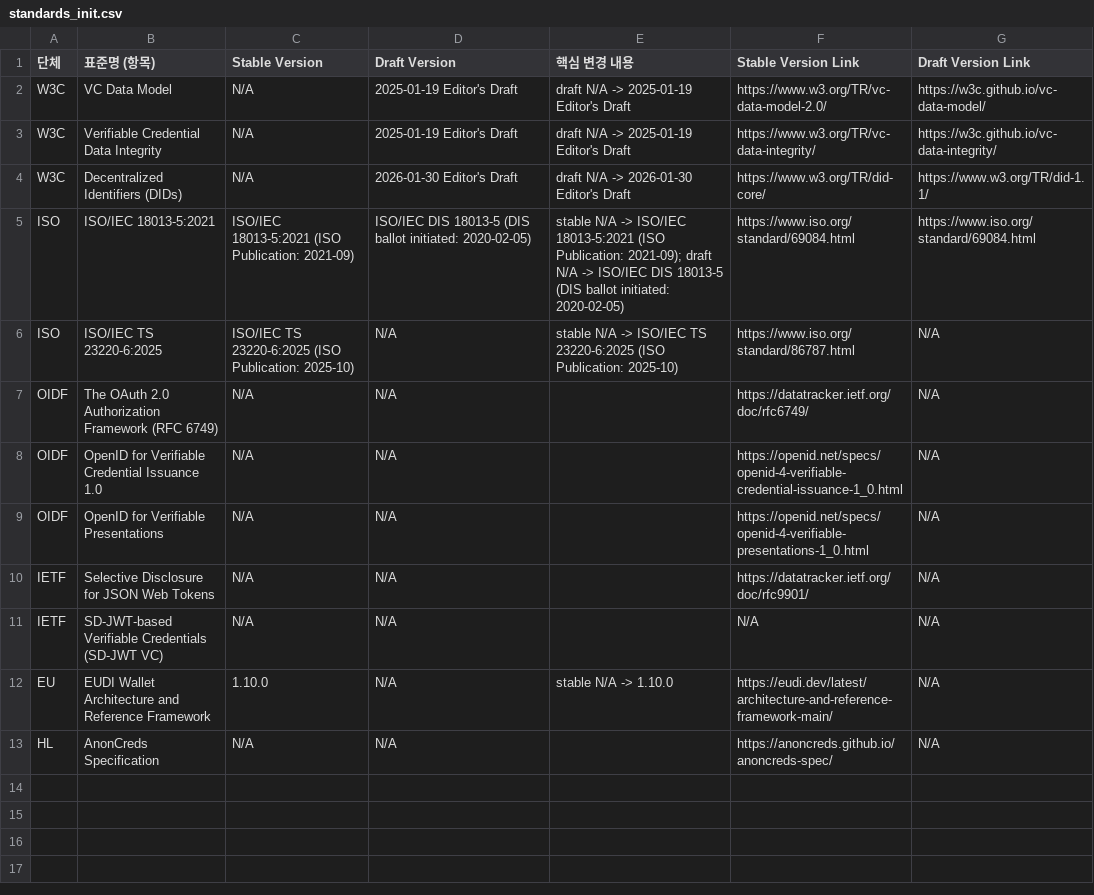
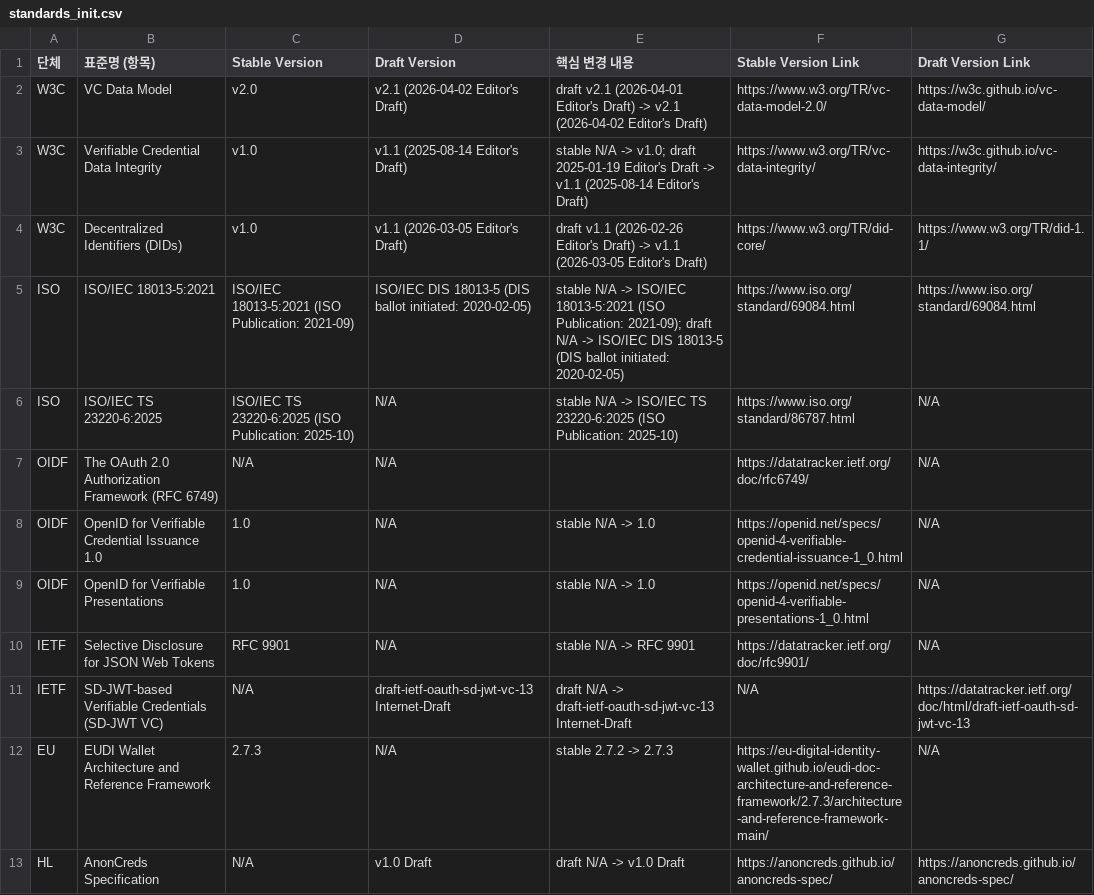
Before and after one commit to yoongyu-lee/standards-version-tracker, a CSV file: standards_init.csv, drawn as a sheet.

```diff
--- a/standards_init.csv
+++ b/standards_init.csv
@@ -1,5 +1,5 @@
 단체,표준명 (항목),Stable Version,Draft Version,핵심 변경 내용,Stable Version Link,Draft Version Link
-W3C,VC Data Model,N/A,2025-01-19 Editor's Draft,draft N/A -> 2025-01-19 Editor's Draft,https://www.w3.org/TR/vc-data-model-2.0/,https://w3c.github.io/vc-data-model/
-W3C,Verifiable Credential Data Integrity,N/A,2025-01-19 Editor's Draft,draft N/A -> 2025-01-19 Editor's Draft,https://www.w3.org/TR/vc-data-integrity/,https://w3c.github.io/vc-data-integrity/
-W3C,Decentralized Identifiers (DIDs),N/A,2026-01-30 Editor's Draft,draft N/A -> 2026-01-30 Editor's Draft,https://www.w3.org/TR/did-core/,https://www.w3.org/TR/did-1.1/
+W3C,VC Data Model,v2.0,v2.1 (2026-04-02 Editor's Draft),draft v2.1 (2026-04-01 Editor's Draft) -> v2.1 (2026-04-02 Editor's Draft),https://www.w3.org/TR/vc-data-model-2.0/,https://w3c.github.io/vc-data-model/
+W3C,Verifiable Credential Data Integrity,v1.0,v1.1 (2025-08-14 Editor's Draft),stable N/A -> v1.0; draft 2025-01-19 Editor's Draft -> v1.1 (2025-08-14 Editor's Draft),https://www.w3.org/TR/vc-data-integrity/,https://w3c.github.io/vc-data-integrity/
+W3C,Decentralized Identifiers (DIDs),v1.0,v1.1 (2026-03-05 Editor's Draft),draft v1.1 (2026-02-26 Editor's Draft) -> v1.1 (2026-03-05 Editor's Draft),https://www.w3.org/TR/did-core/,https://www.w3.org/TR/did-1.1/
 ISO,ISO/IEC 18013-5:2021,ISO/IEC 18013-5:2021 (ISO Publication: 2021-09),ISO/IEC DIS 18013-5 (DIS ballot initiated: 2020-02-05),stable N/A -> ISO/IEC 18013-5:2021 (ISO Publication: 2021-09); draft N/A -> ISO/IEC DIS 18013-5 (DIS ballot initiated: 2020-02-05),https://www.iso.org/standard/69084.html,https://www.iso.org/standard/69084.html
@@ -7,7 +7,7 @@ ISO,ISO/IEC TS 23220-6:2025,ISO/IEC TS 23220-6:2025 (ISO Publication: 2025-10),N
 OIDF,The OAuth 2.0 Authorization Framework (RFC 6749),N/A,N/A,,https://datatracker.ietf.org/doc/rfc6749/,N/A
-OIDF,OpenID for Verifiable Credential Issuance 1.0,N/A,N/A,,https://openid.net/specs/openid-4-verifiable-credential-issuance-1_0.html,N/A
-OIDF,OpenID for Verifiable Presentations,N/A,N/A,,https://openid.net/specs/openid-4-verifiable-presentations-1_0.html,N/A
-IETF,Selective Disclosure for JSON Web Tokens,N/A,N/A,,https://datatracker.ietf.org/doc/rfc9901/,N/A
-IETF,SD-JWT-based Verifiable Credentials (SD-JWT VC),N/A,N/A,,N/A,N/A
-EU,EUDI Wallet Architecture and Reference Framework,1.10.0,N/A,stable N/A -> 1.10.0,https://eudi.dev/latest/architecture-and-reference-framework-main/,N/A
-HL,AnonCreds Specification,N/A,N/A,,https://anoncreds.github.io/anoncreds-spec/,N/A
+OIDF,OpenID for Verifiable Credential Issuance 1.0,1.0,N/A,stable N/A -> 1.0,https://openid.net/specs/openid-4-verifiable-credential-issuance-1_0.html,N/A
+OIDF,OpenID for Verifiable Presentations,1.0,N/A,stable N/A -> 1.0,https://openid.net/specs/openid-4-verifiable-presentations-1_0.html,N/A
+IETF,Selective Disclosure for JSON Web Tokens,RFC 9901,N/A,stable N/A -> RFC 9901,https://datatracker.ietf.org/doc/rfc9901/,N/A
+IETF,SD-JWT-based Verifiable Credentials (SD-JWT VC),N/A,draft-ietf-oauth-sd-jwt-vc-13 Internet-Draft,draft N/A -> draft-ietf-oauth-sd-jwt-vc-13 Internet-Draft,N/A,https://datatracker.ietf.org/doc/html/draft-ietf-oauth-sd-jwt-vc-13
+EU,EUDI Wallet Architecture and Reference Framework,2.7.3,N/A,stable 2.7.2 -> 2.7.3,https://eu-digital-identity-wallet.github.io/eudi-doc-architecture-and-reference-framework/2.7.3/architecture-and-reference-framework-main/,N/A
+HL,AnonCreds Specification,N/A,v1.0 Draft,draft N/A -> v1.0 Draft,https://anoncreds.github.io/anoncreds-spec/,https://anoncreds.github.io/anoncreds-spec/
```
Also changed, not shown: 4 other files.
